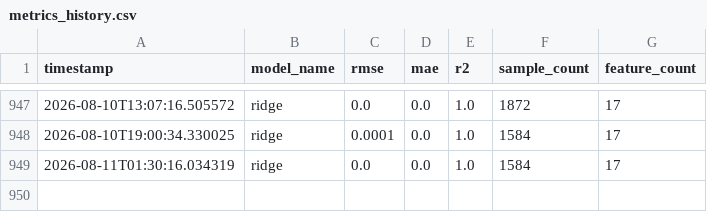
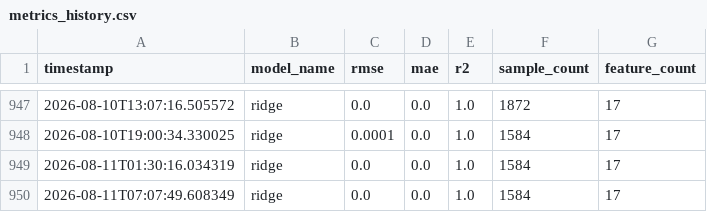
Before and after one commit to MuzzammilIdrees/AQI-Predictor, a CSV file: reports/metrics_history.csv, drawn as a sheet; only a part is shown, gaps mark what is left out.

```diff
--- a/reports/metrics_history.csv
+++ b/reports/metrics_history.csv
@@ -949 +949,2 @@ timestamp,model_name,rmse,mae,r2,sample_count,feature_count
 2026-08-11T01:30:16.034319,ridge,0.0,0.0,1.0,1584,17
+2026-08-11T07:07:49.608349,ridge,0.0,0.0,1.0,1584,17
```
